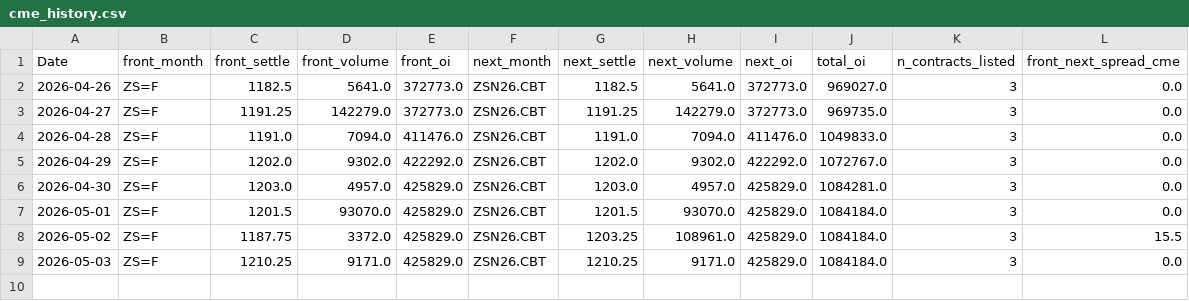
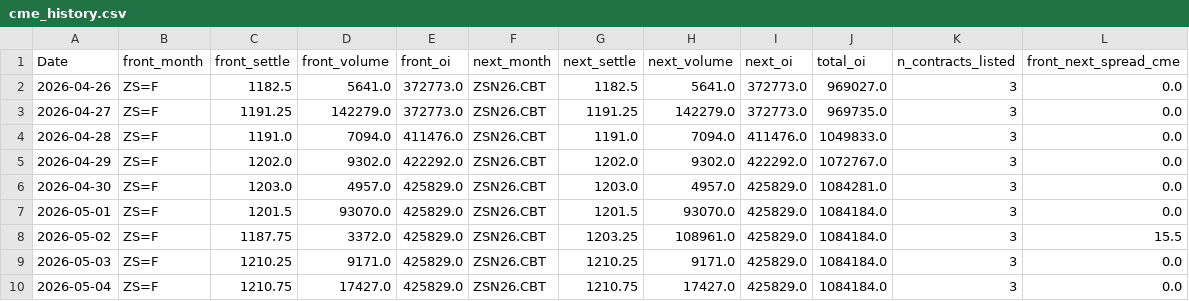
Before and after one commit to Nicotina712/agrocast, a CSV file: data/cme_history.csv, drawn as a sheet; the diff names each change by its address in the sheet, - before the commit and + after, or states it on an @@ line.

Commit message:
data: refresh pipeline artifacts (2026-05-04 08:27 UTC)

```diff
--- a/data/cme_history.csv
+++ b/data/cme_history.csv
+row 10: 2026-05-04 | ZS=F | 1210.75 | 17427.0 | 425829.0 | ZSN26.CBT | 1210.75 | 17427.0 | 425829.0 | 1084184.0 | 3 | 0.0
```
Also changed, not shown: data/curve_history.csv, data/cvol_history.csv, 5 other files.
